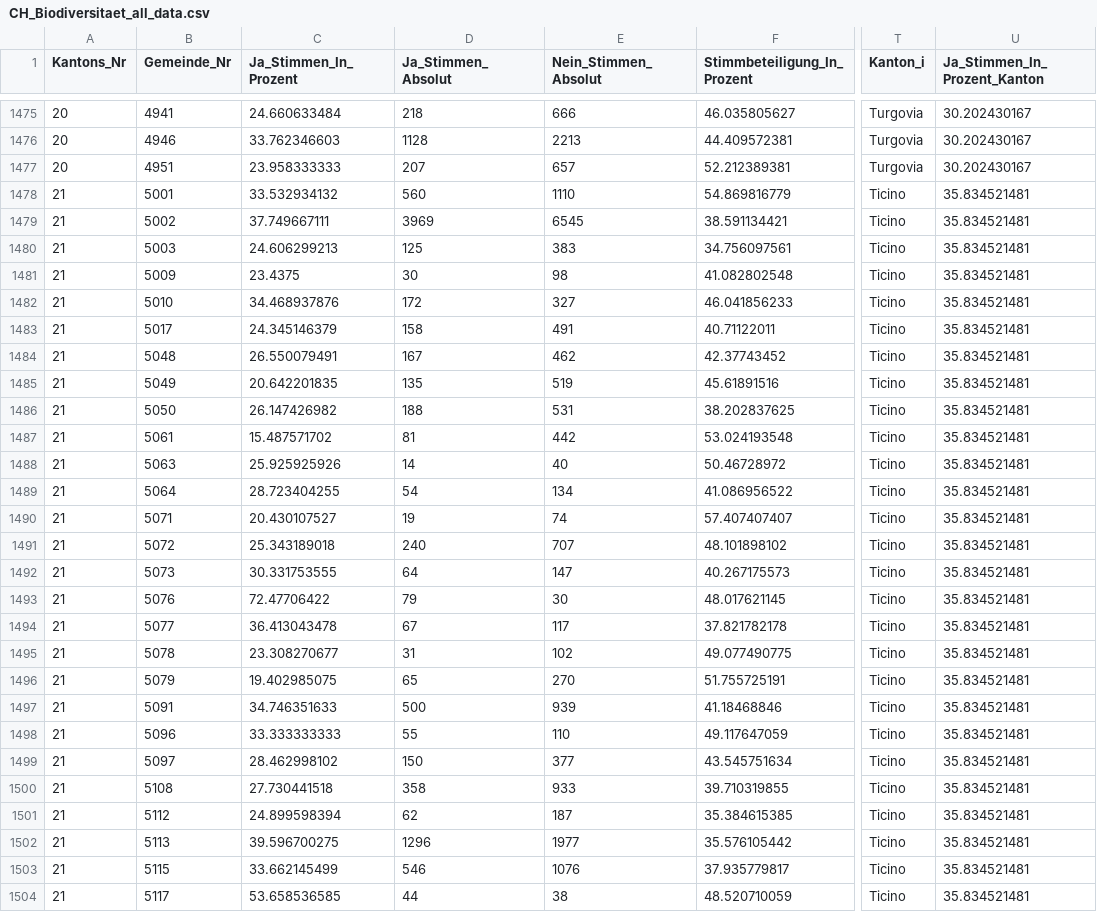
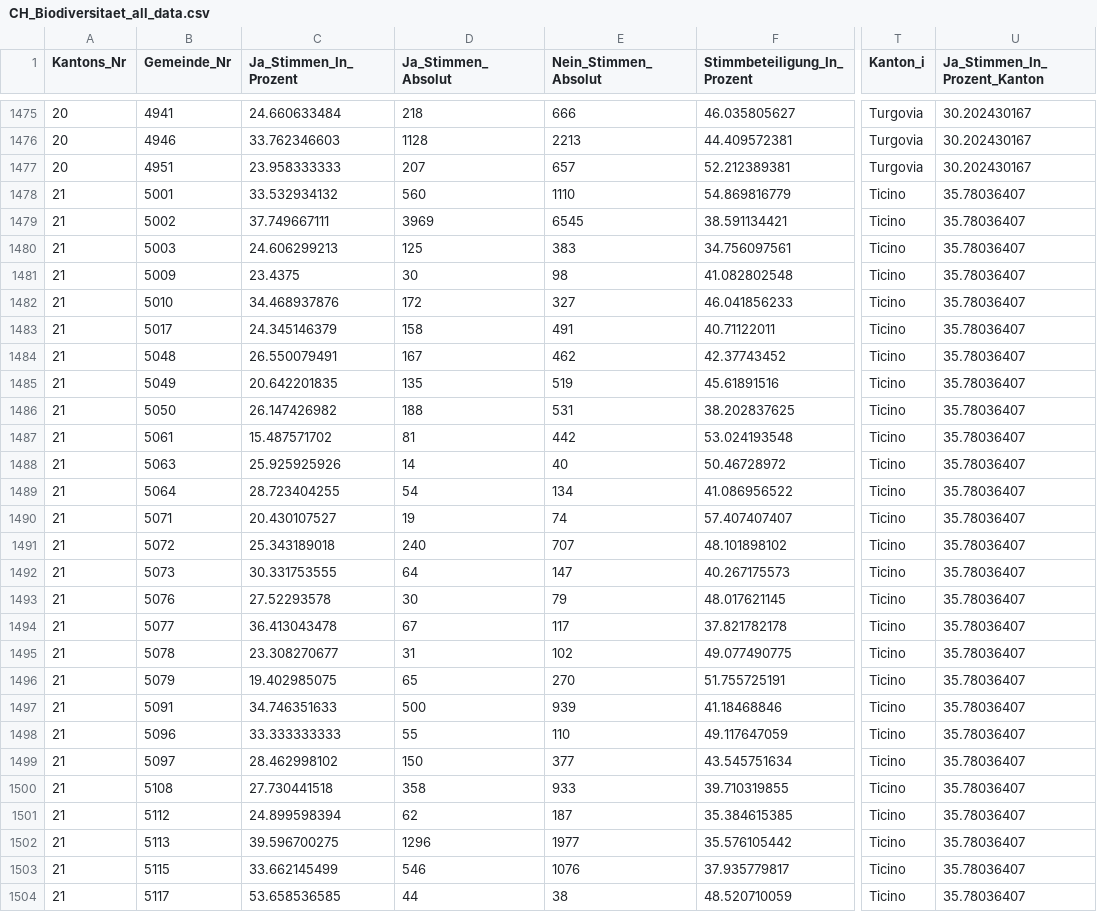
Before and after one commit to awp-finanznachrichten/lena_september2024, a CSV file: Output_Switzerland/CH_Biodiversitaet_all_data.csv, drawn as a sheet; only a part is shown, gaps mark what is left out; the diff covers the shown part only; the diff names each change by its address in the sheet, - before the commit and + after, or states it on an @@ line.

```diff
--- a/Output_Switzerland/CH_Biodiversitaet_all_data.csv
+++ b/Output_Switzerland/CH_Biodiversitaet_all_data.csv
-U1478:U1504 (Ja_Stimmen_In_Prozent_Kanton): 35.834521481
+U1478:U1504 (Ja_Stimmen_In_Prozent_Kanton): 35.78036407
-C1493 (Ja_Stimmen_In_Prozent): 72.47706422
+C1493 (Ja_Stimmen_In_Prozent): 27.52293578
-D1493 (Ja_Stimmen_Absolut): 79
+D1493 (Ja_Stimmen_Absolut): 30
-E1493 (Nein_Stimmen_Absolut): 30
+E1493 (Nein_Stimmen_Absolut): 79
```
Also changed, not shown: 79 edited cells elsewhere in this file, Output_Cantons/TI_CH_BVG_dw_it.csv, Output_Switzerland/CH_BVG_dw_de.csv, 10 other files.
